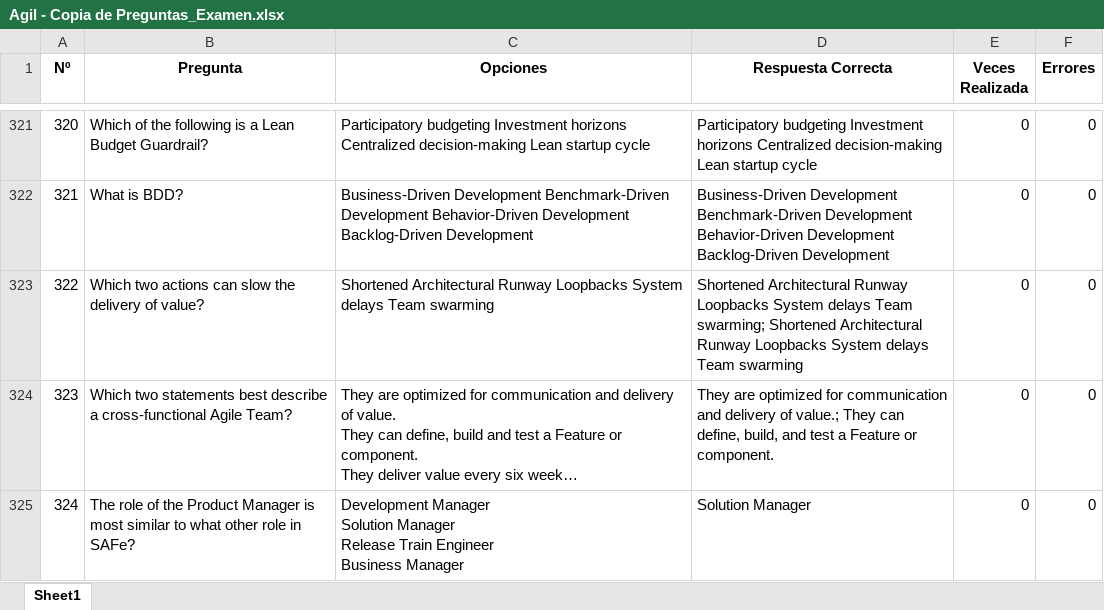
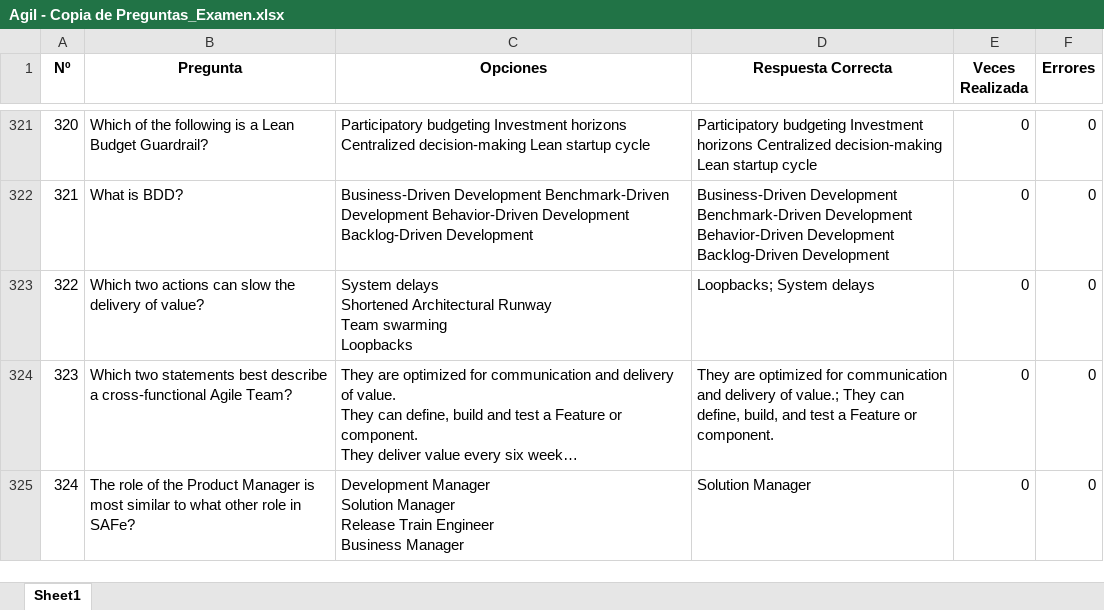
Before and after one commit to Jormart/safe-trainer, an Excel workbook: Agil - Copia de Preguntas_Examen.xlsx, sheet Sheet1, drawn as a sheet; only a part is shown, gaps mark what is left out; long unchanged cells end in …; values as stored, in another font and other column widths than the file's, no borders; ↵ is a line break in a cell; the diff names each change by its address in the sheet, - before the commit and + after, or states it on an @@ line.

Commit message:
Fichero de Preguntas - Corrección

```diff
--- a/Agil - Copia de Preguntas_Examen.xlsx (sheet Sheet1)
+++ b/Agil - Copia de Preguntas_Examen.xlsx (sheet Sheet1)
-C323 (Opciones): Shortened Architectural Runway Loopbacks System delays Team swarming
+C323 (Opciones): System delays ↵ Shortened Architectural Runway ↵ Team swarming ↵ Loopbacks
-D323 (Respuesta Correcta): Shortened Architectural Runway Loopbacks System delays Team swarming; Shortened Architectural Runway Loopbacks System delays Team swarming
+D323 (Respuesta Correcta): Loopbacks; System delays
```
